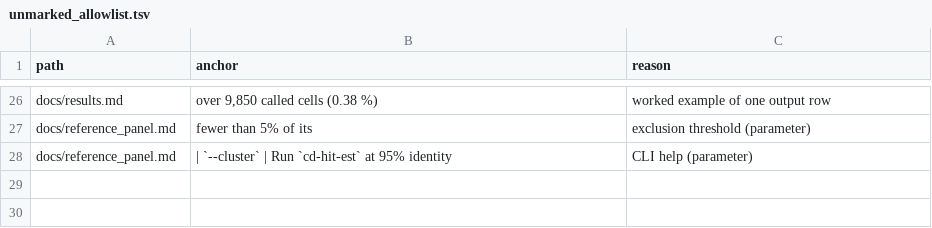
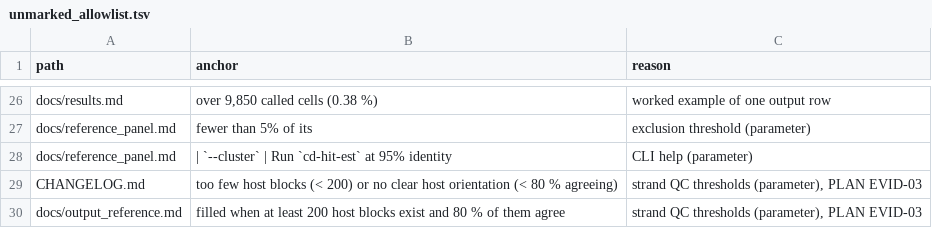
Before and after one commit to mdmanurung/ViralScan-reproducibility, a TSV file: claims/unmarked_allowlist.tsv, drawn as a sheet; only a part is shown, gaps mark what is left out; the diff names each change by its address in the sheet, - before the commit and + after, or states it on an @@ line.

```diff
--- a/claims/unmarked_allowlist.tsv
+++ b/claims/unmarked_allowlist.tsv
+row 29: CHANGELOG.md | too few host blocks (< 200) or no clear host orientation (< 80 % agreeing) | strand QC thresholds (parameter), PLAN EVID-03
+row 30: docs/output_reference.md | filled when at least 200 host blocks exist and 80 % of them agree | strand QC thresholds (parameter), PLAN EVID-03
```
Also changed, not shown: analysis/v3_artifact_inventory.tsv, 3 other files.
